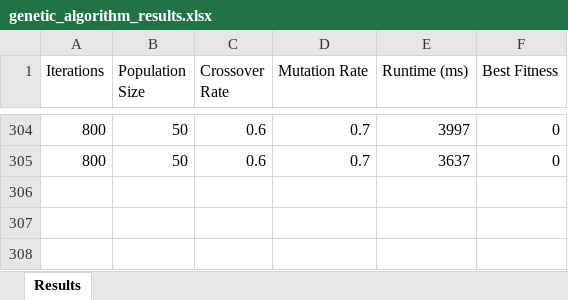
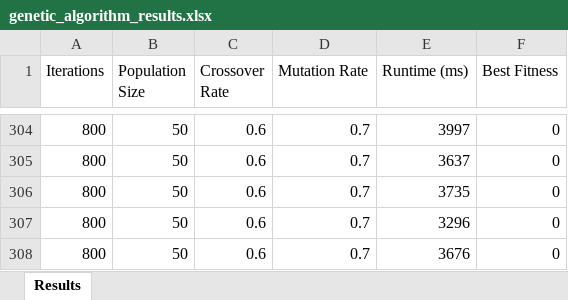
Before and after one commit to Sana-Kassamani/SeniorProjectCourseRegistrationSystem, an Excel workbook: results/genetic_algorithm_results.xlsx, sheet Results, drawn as a sheet; only a part is shown, gaps mark what is left out; values as stored, in another font and other column widths than the file's, no borders; the diff names each change by its address in the sheet, - before the commit and + after, or states it on an @@ line.

```diff
--- a/results/genetic_algorithm_results.xlsx (sheet Results)
+++ b/results/genetic_algorithm_results.xlsx (sheet Results)
+row 306: 800 | 50 | 0.6 | 0.7 | 3735 | 0
+row 307: 800 | 50 | 0.6 | 0.7 | 3296 | 0
+row 308: 800 | 50 | 0.6 | 0.7 | 3676 | 0
```
Also changed, not shown: 2 other files.
